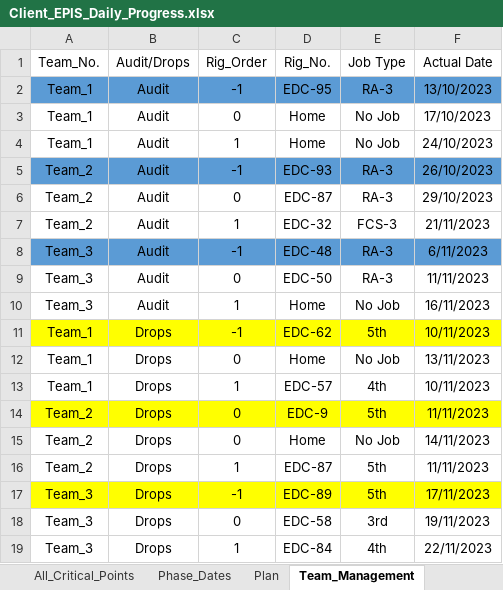
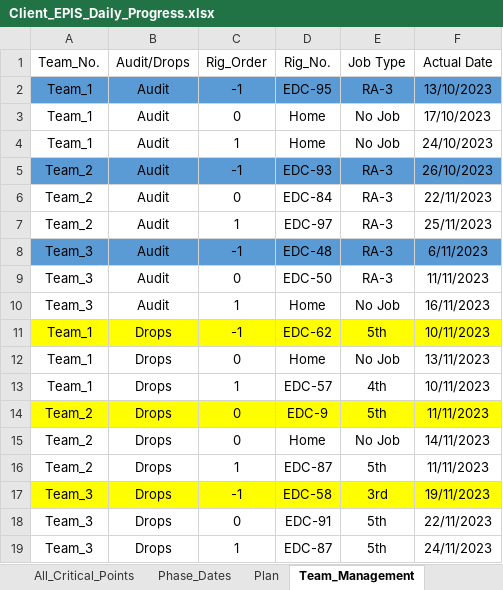
Before and after one commit to EPIS2023/KPC_EPIS_Follow_Up, an Excel workbook: Client_EPIS_Daily_Progress.xlsx, sheet Team_Management, drawn as a sheet; values as stored, in another font and other column widths than the file's, no borders; the diff names each change by its address in the sheet, - before the commit and + after, or states it on an @@ line.

```diff
--- a/Client_EPIS_Daily_Progress.xlsx (sheet Team_Management)
+++ b/Client_EPIS_Daily_Progress.xlsx (sheet Team_Management)
-D6 (Rig_No.): EDC-87
+D6 (Rig_No.): EDC-84
-F6 (Actual Date): 29/10/2023
+F6 (Actual Date): 22/11/2023
-D7 (Rig_No.): EDC-32
+D7 (Rig_No.): EDC-97
-E7 (Job Type): FCS-3
+E7 (Job Type): RA-3
-F7 (Actual Date): 21/11/2023
+F7 (Actual Date): 25/11/2023
-D17 (Rig_No.): EDC-89
+D17 (Rig_No.): EDC-58
-E17 (Job Type): 5th
+E17 (Job Type): 3rd
-F17 (Actual Date): 17/11/2023
+F17 (Actual Date): 19/11/2023
-D18 (Rig_No.): EDC-58
+D18 (Rig_No.): EDC-91
-E18 (Job Type): 3rd
+E18 (Job Type): 5th
-F18 (Actual Date): 19/11/2023
+F18 (Actual Date): 22/11/2023
-D19 (Rig_No.): EDC-84
+D19 (Rig_No.): EDC-87
-E19 (Job Type): 4th
+E19 (Job Type): 5th
-F19 (Actual Date): 22/11/2023
+F19 (Actual Date): 24/11/2023
```
Also changed, not shown: sheet Audit_Teams_Follow_Up, sheet Drops_Teams_Follow_Up, sheet Phase_Dates.
